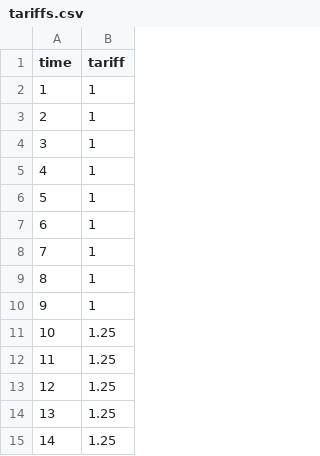
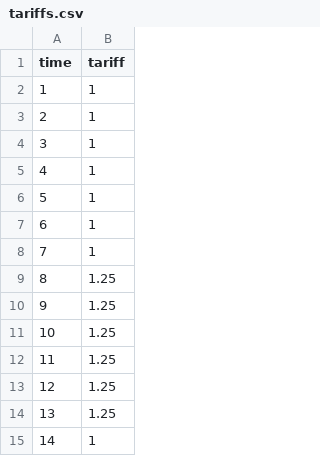
Before and after one commit to GalPerelman/wds-aro, a CSV file: data/sopron/tariffs.csv, drawn as a sheet; only a part is shown; the diff covers the shown part only.

Commit message:
update tariffs data to match Selek et al 2012

```diff
--- a/data/sopron/tariffs.csv
+++ b/data/sopron/tariffs.csv
@@ -8,4 +8,4 @@ time,tariff
 7,1
-8,1
-9,1
+8,1.25
+9,1.25
 10,1.25
@@ -14,2 +14,2 @@ time,tariff
 13,1.25
-14,1.25
+14,1
```
Also changed, not shown: 13 edited cells elsewhere in this file.
